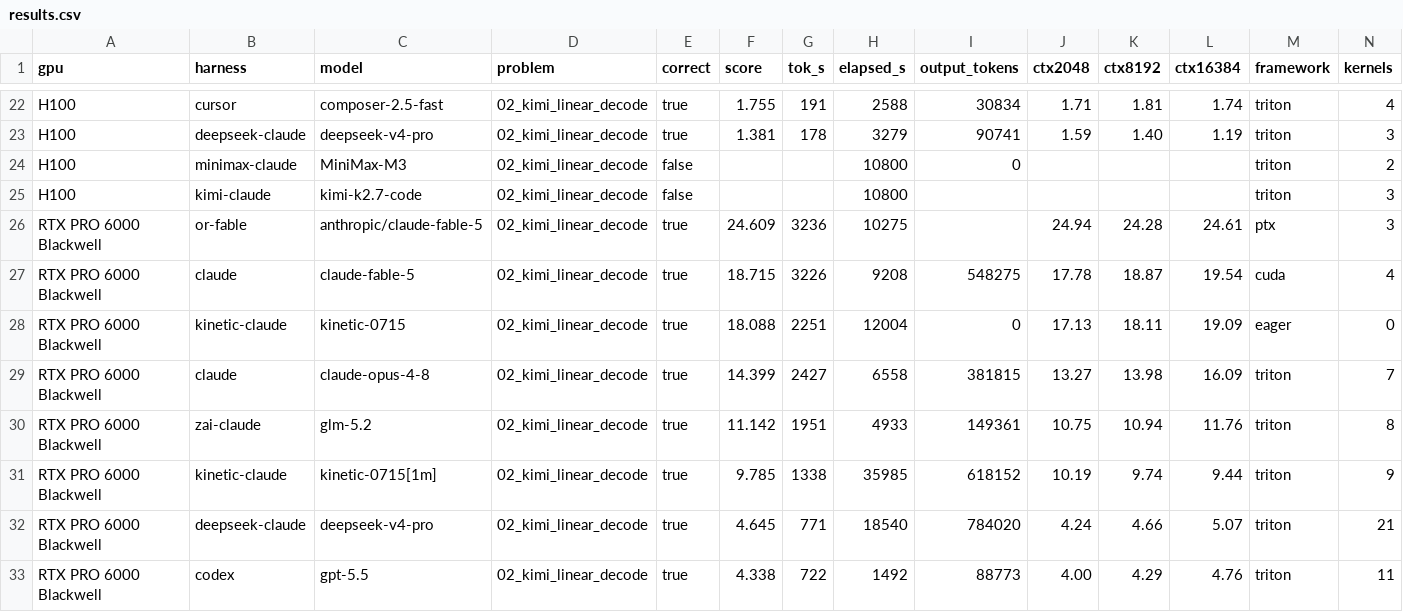
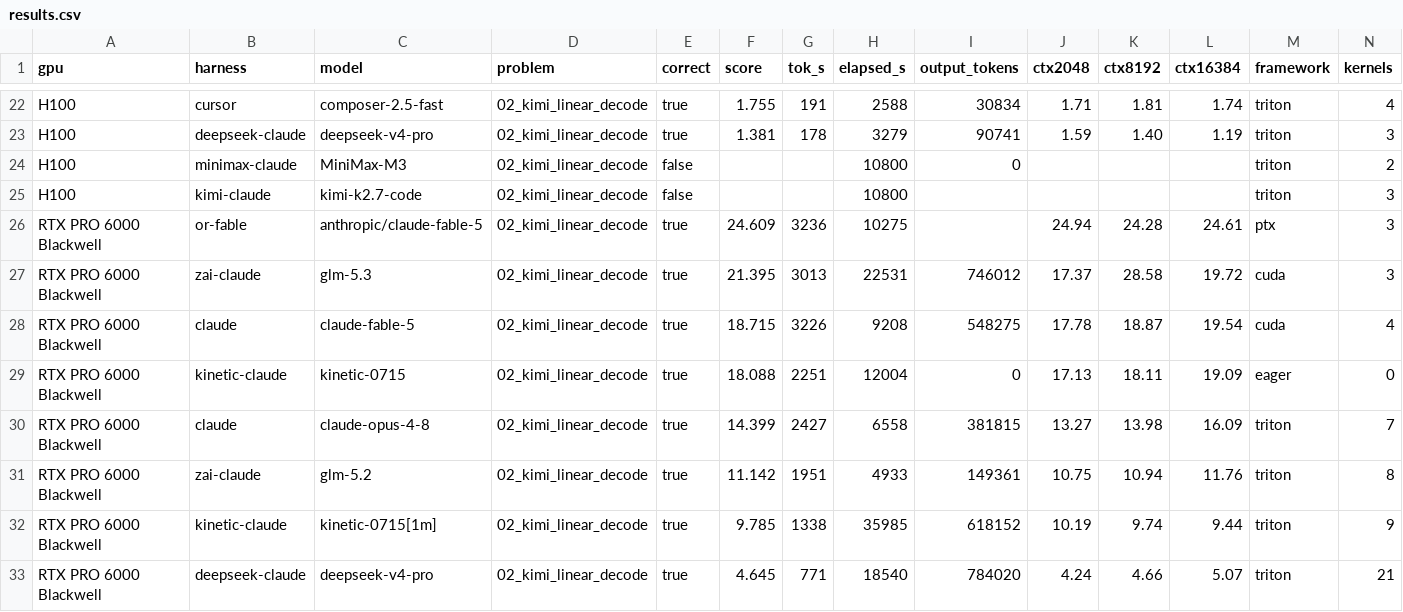
Before and after one commit to Infatoshi/kernelbench.com, a CSV file: public/data/mega/results.csv, drawn as a sheet; only a part is shown, gaps mark what is left out; the shorter side is filled out with more unchanged rows; rows hold the shown columns only; the diff names each change by its address in the sheet, - before the commit and + after, or states it on an @@ line.

Commit message:
publish GLM-5.3 mega 21.4x on RTX PRO 6000
Audited zai-claude glm-5.3 Kimi-Linear Decode. Same-buffer overwrite pass.

```diff
--- a/public/data/mega/results.csv
+++ b/public/data/mega/results.csv
+row 27: RTX PRO 6000 Blackwell | zai-claude | glm-5.3 | 02_kimi_linear_decode | true | 21.395 | 3013 | 22531 | 746012 | 17.37 | 28.58 | 19.72 | cuda | 3
```
Also changed, not shown: 4 other files.
